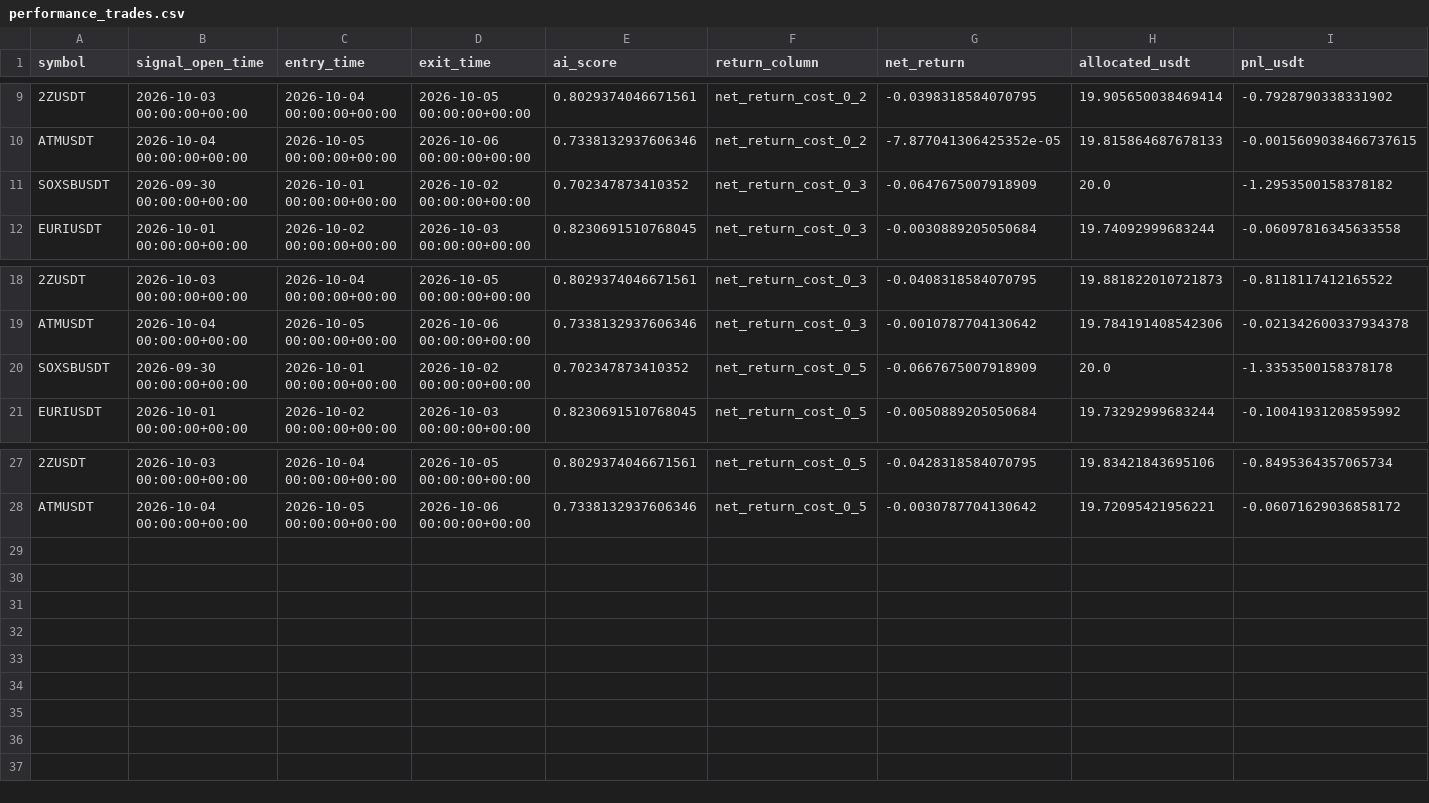
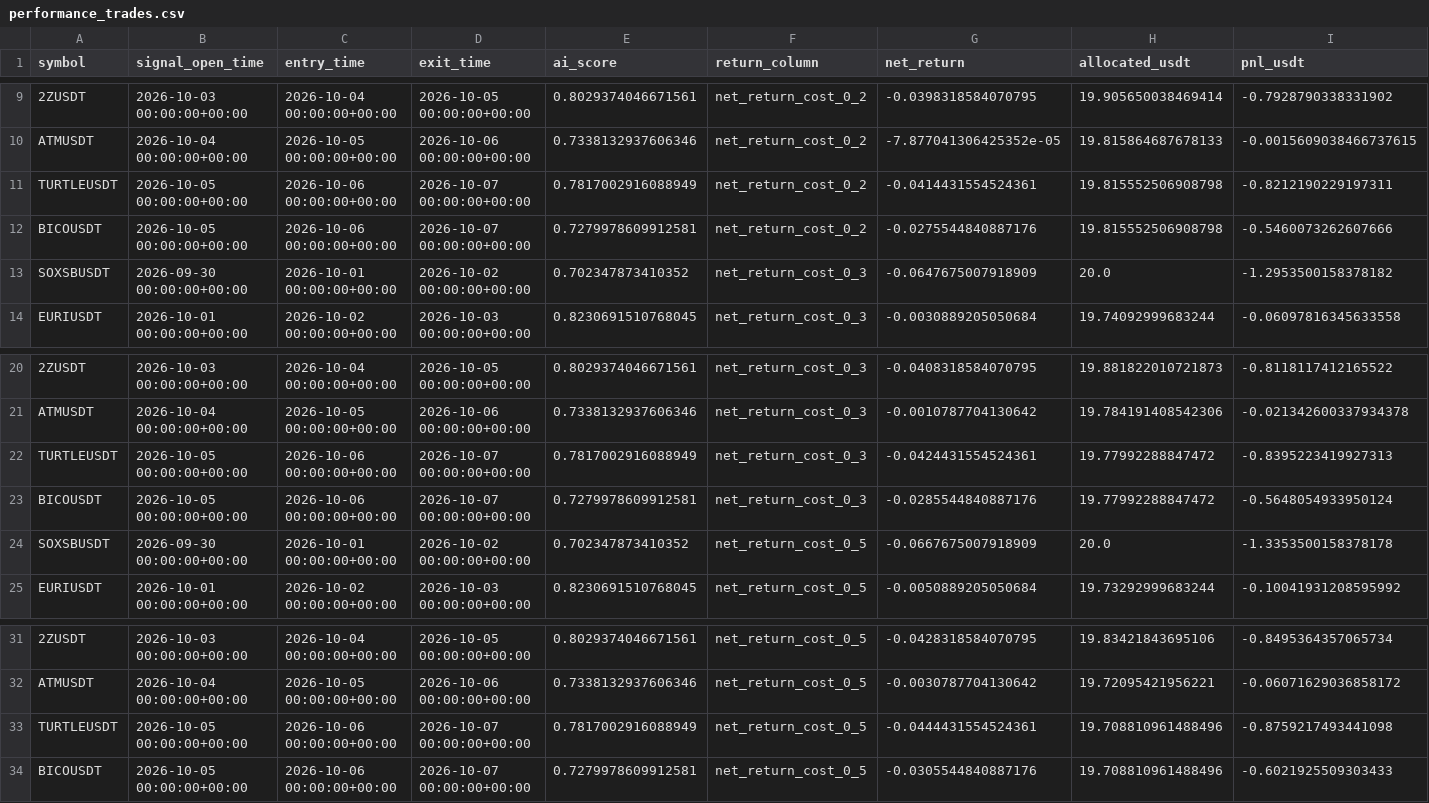
Before and after one commit to ISTATAM/CryptoAI-Online, a CSV file: paper_trading/performance_trades.csv, drawn as a sheet; only a part is shown, gaps mark what is left out; the diff names each change by its address in the sheet, - before the commit and + after, or states it on an @@ line.

```diff
--- a/paper_trading/performance_trades.csv
+++ b/paper_trading/performance_trades.csv
+row 11: TURTLEUSDT | 2026-10-05 00:00:00+00:00 | 2026-10-06 00:00:00+00:00 | 2026-10-07 00:00:00+00:00 | 0.7817002916088949 | net_return_cost_0_2 | -0.0414431554524361 | 19.815552506908798 | -0.8212190229197311
+row 12: BICOUSDT | 2026-10-05 00:00:00+00:00 | 2026-10-06 00:00:00+00:00 | 2026-10-07 00:00:00+00:00 | 0.7279978609912581 | net_return_cost_0_2 | -0.0275544840887176 | 19.815552506908798 | -0.5460073262607666
+row 22: TURTLEUSDT | 2026-10-05 00:00:00+00:00 | 2026-10-06 00:00:00+00:00 | 2026-10-07 00:00:00+00:00 | 0.7817002916088949 | net_return_cost_0_3 | -0.0424431554524361 | 19.77992288847472 | -0.8395223419927313
+row 23: BICOUSDT | 2026-10-05 00:00:00+00:00 | 2026-10-06 00:00:00+00:00 | 2026-10-07 00:00:00+00:00 | 0.7279978609912581 | net_return_cost_0_3 | -0.0285544840887176 | 19.77992288847472 | -0.5648054933950124
+row 33: TURTLEUSDT | 2026-10-05 00:00:00+00:00 | 2026-10-06 00:00:00+00:00 | 2026-10-07 00:00:00+00:00 | 0.7817002916088949 | net_return_cost_0_5 | -0.0444431554524361 | 19.708810961488496 | -0.8759217493441098
+row 34: BICOUSDT | 2026-10-05 00:00:00+00:00 | 2026-10-06 00:00:00+00:00 | 2026-10-07 00:00:00+00:00 | 0.7279978609912581 | net_return_cost_0_5 | -0.0305544840887176 | 19.708810961488496 | -0.6021925509303433
```
Also changed, not shown: paper_trading/latest_scan.csv, paper_trading/signals.csv, 3 other files.
